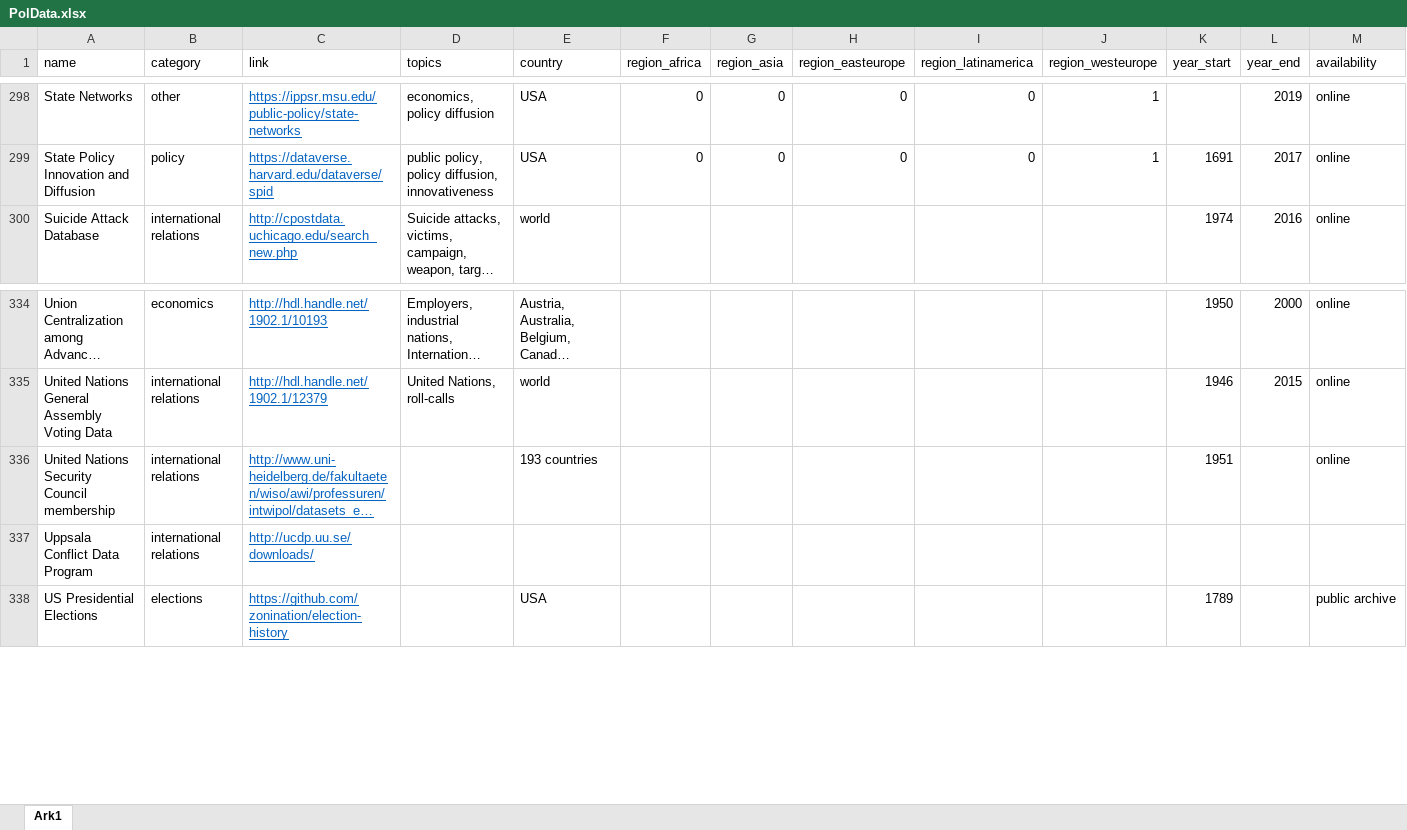
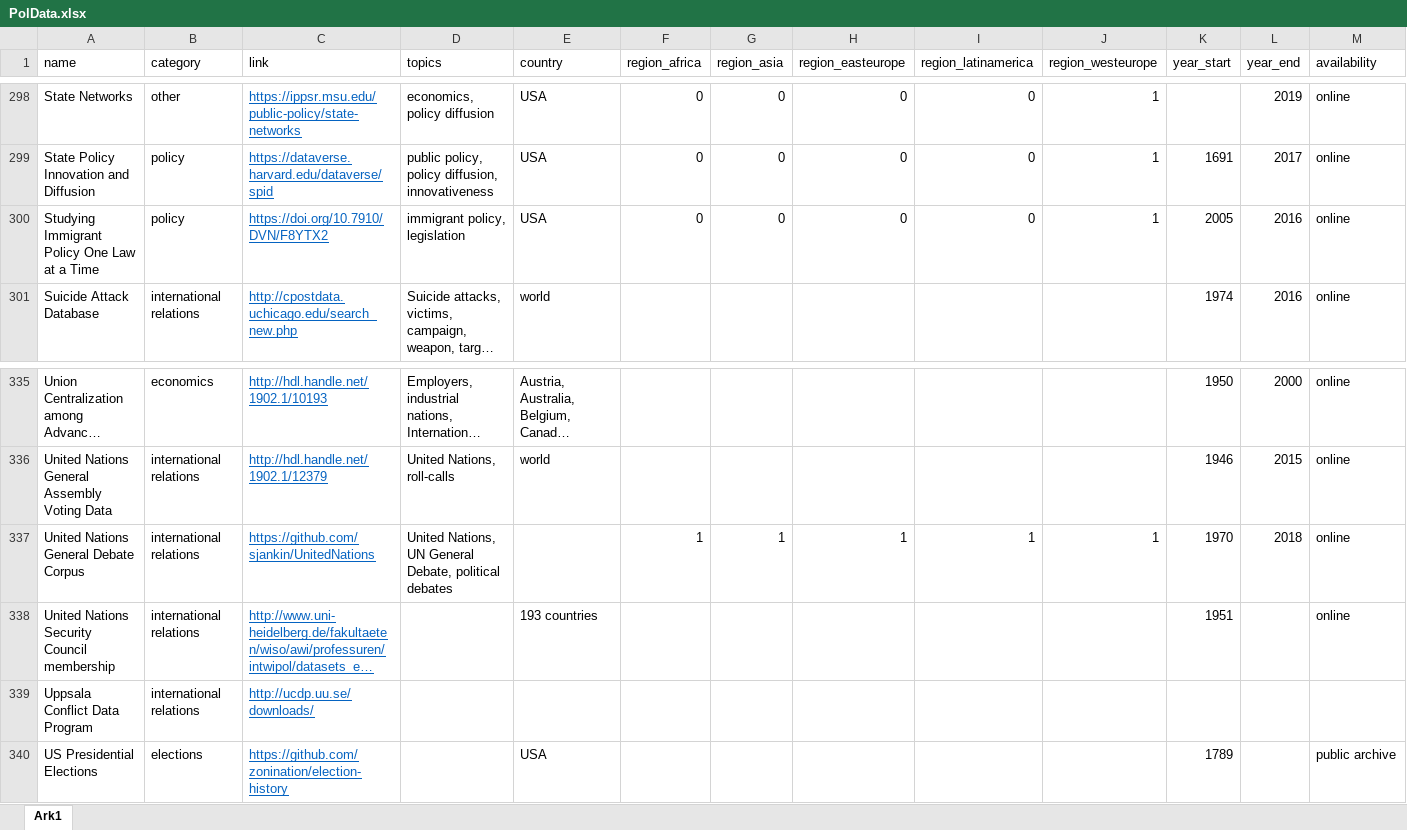
Before and after one commit to erikgahner/PolData, an Excel workbook: PolData.xlsx, sheet Ark1, drawn as a sheet; only a part is shown, gaps mark what is left out; long unchanged cells end in …; values as stored, in another font and other column widths than the file's, no borders; rows hold the shown columns only; the diff names each change by its address in the sheet, - before the commit and + after, or states it on an @@ line.

Commit message:
add 'United Nations General Debate Corpus' and 'Studying Immigrant Policy One Law at a Time'

```diff
--- a/PolData.xlsx (sheet Ark1)
+++ b/PolData.xlsx (sheet Ark1)
+row 300: Studying Immigrant Policy One Law at a Time | policy | https://doi.org/10.7910/DVN/F8YTX2 | immigrant policy, legislation | USA | 0 | 0 | 0 | 0 | 1 | 2005 | 2016 | online
+row 337: United Nations General Debate Corpus | international relations | https://github.com/sjankin/UnitedNations | United Nations, UN General Debate, political debates |  | 1 | 1 | 1 | 1 | 1 | 1970 | 2018 | online
```
Also changed, not shown: 4 other files.
